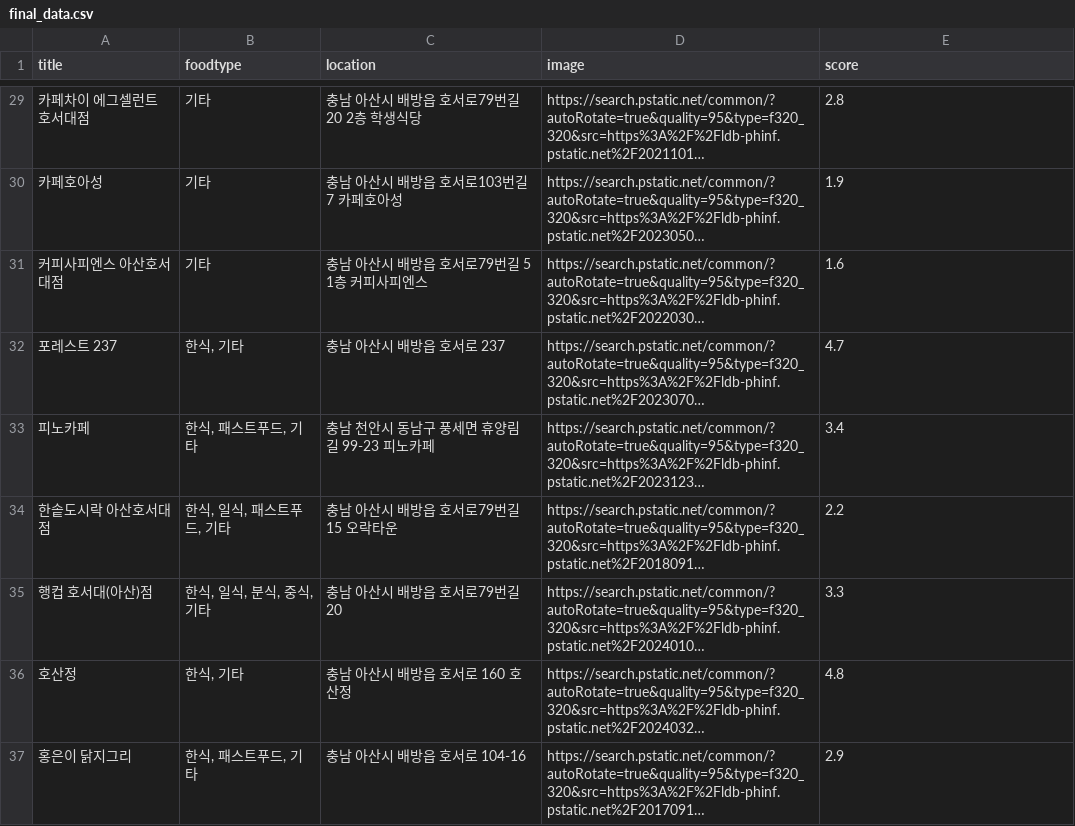
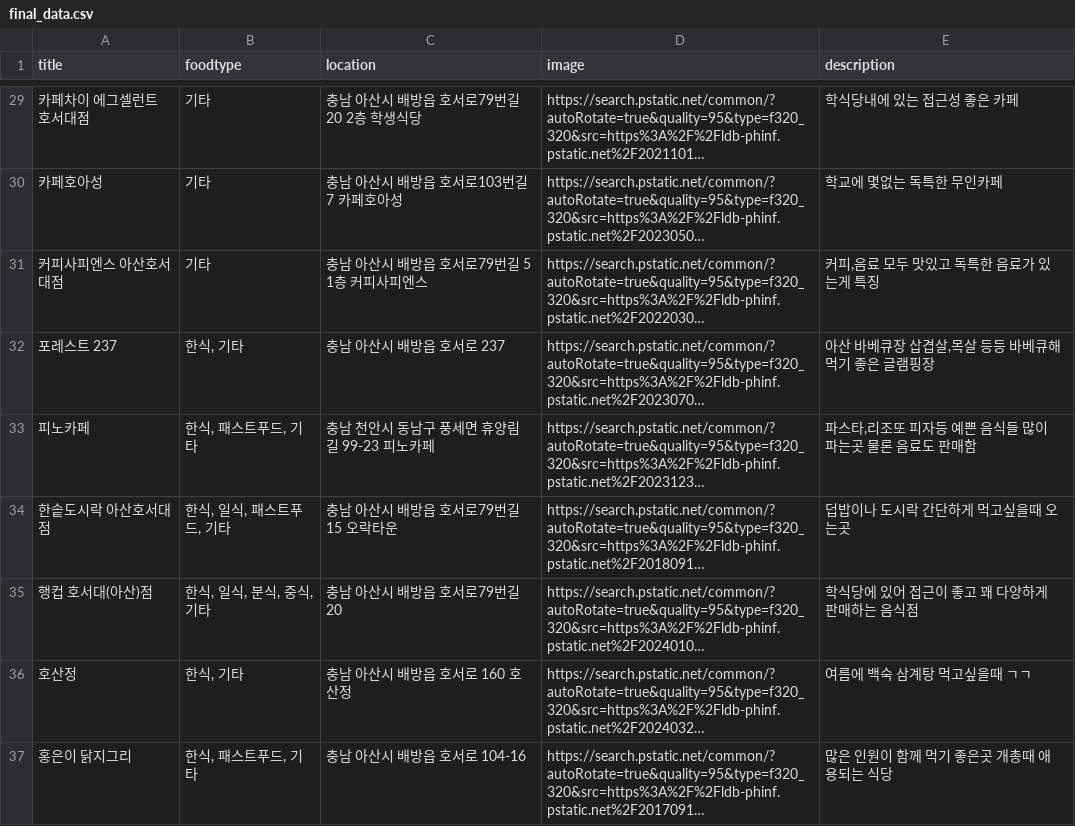
Before and after one commit to 11kkw/HoseoEats, a CSV file: public/final_data.csv, drawn as a sheet; only a part is shown, gaps mark what is left out; long unchanged cells end in …; the diff covers the shown part only; the diff names each change by its address in the sheet, - before the commit and + after, or states it on an @@ line.

```diff
--- a/public/final_data.csv
+++ b/public/final_data.csv
-E1: score
+E1: description
-E29 (description): 2.8
+E29 (description): 학식당내에 있는 접근성 좋은 카페
-E30 (description): 1.9
+E30 (description): 학교에 몇없는 독특한 무인카페
-E31 (description): 1.6
+E31 (description): 커피,음료 모두 맛있고 독특한 음료가 있는게 특징
-E32 (description): 4.7
+E32 (description): 아산 바베큐장 삽겹살,목살 등등 바베큐해먹기 좋은 글램핑장
-E33 (description): 3.4
+E33 (description): 파스타,리조또 피자등 예쁜 음식들 많이 파는곳 물론 음료도 판매함
-E34 (description): 2.2
+E34 (description): 덥밥이나 도시락 간단하게 먹고싶을때 오는곳
-E35 (description): 3.3
+E35 (description): 학식당에 있어 접근이 좋고 꽤 다양하게 판매하는 음식점
-E36 (description): 4.8
+E36 (description): 여름에 백숙 삼계탕 먹고싶을때 ㄱㄱ
-E37 (description): 2.9
+E37 (description): 많은 인원이 함께 먹기 좋은곳 개총때 애용되는 식당
```
Also changed, not shown: 27 edited cells elsewhere in this file, 13 other files.
